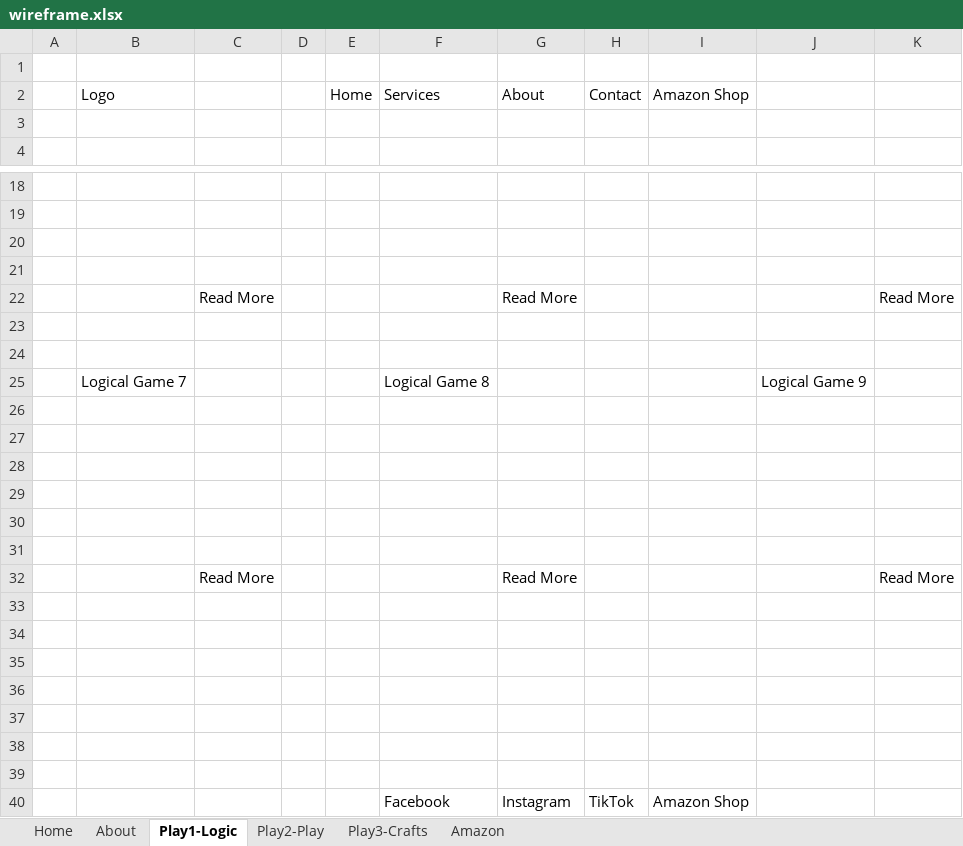
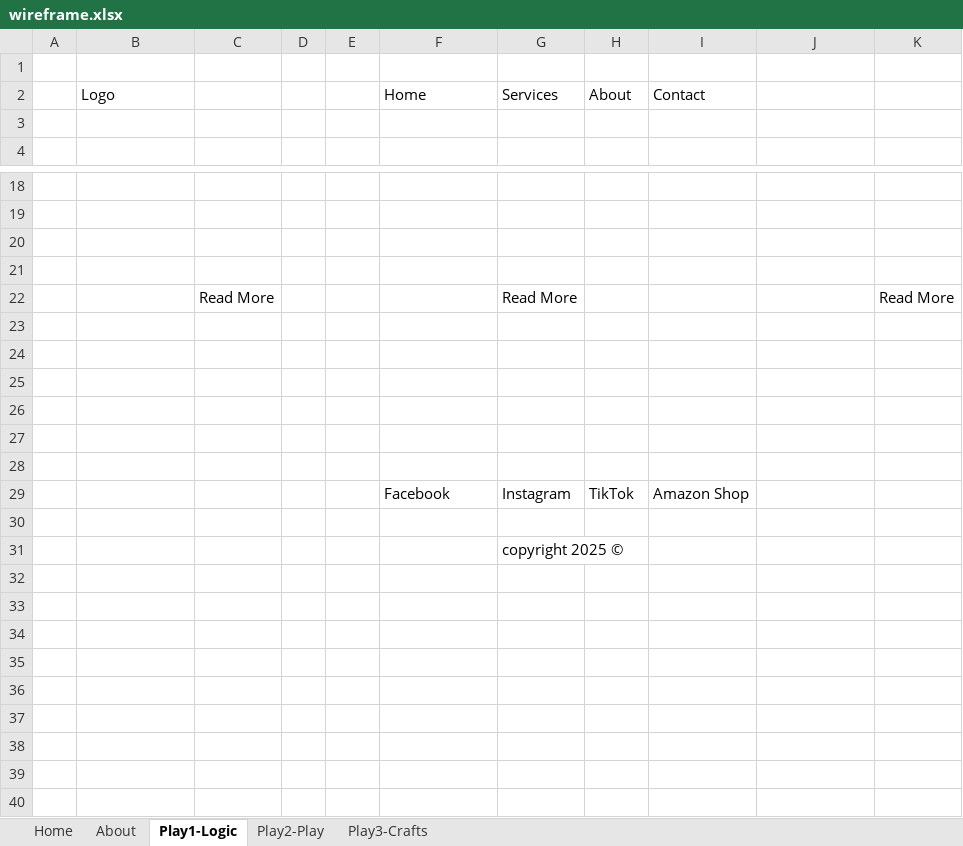
Before and after one commit to Eve-LynBremner/My_First_Multi_Page_Responsive_Website, an Excel workbook: wireframe.xlsx, sheet Play1-Logic, drawn as a sheet; only a part is shown, gaps mark what is left out; the shorter side is filled out with more unchanged rows; values as stored, in another font and other column widths than the file's, no borders; removed rows and columns are numbered as before the commit, all else as after; the diff names each change by its address in the sheet, - before the commit and + after, or states it on an @@ line.

```diff
--- a/wireframe.xlsx (sheet Play1-Logic)
+++ b/wireframe.xlsx (sheet Play1-Logic)
-sheet tab: Amazon
-row 2:  | Logo |  |  | Home | Services | About | Contact | Amazon Shop
+row 2:  | Logo |  |  |  | Home | Services | About | Contact
-row 23: (empty)
-row 24: (empty)
-row 25:  | Logical Game 7 |  |  |  | Logical Game 8 |  |  |  | Logical Game 9
-row 26: (empty)
-row 27: (empty)
-row 28: (empty)
-row 29: (empty)
-row 30: (empty)
-row 31: (empty)
-row 32:  |  | Read More |  |  |  | Read More |  |  |  | Read More
-row 33: (empty)
```
Also changed, not shown: sheet Play2-Play, sheet Play3-Crafts, sheet About, sheet Home.
